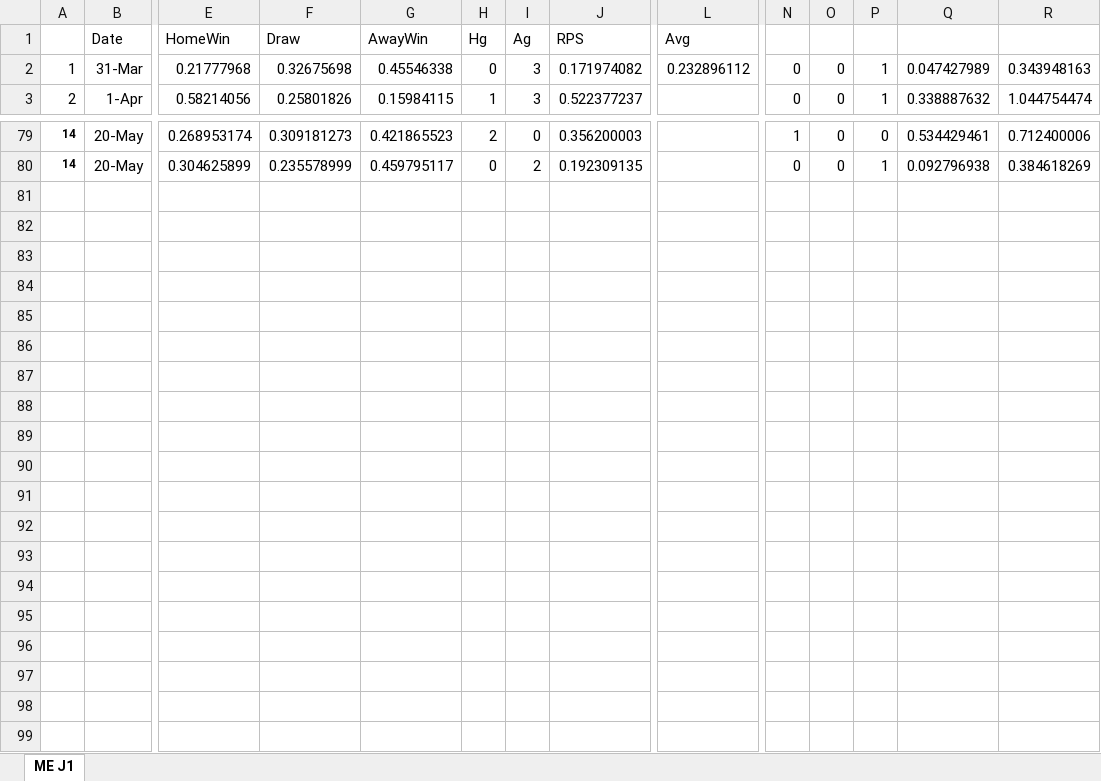
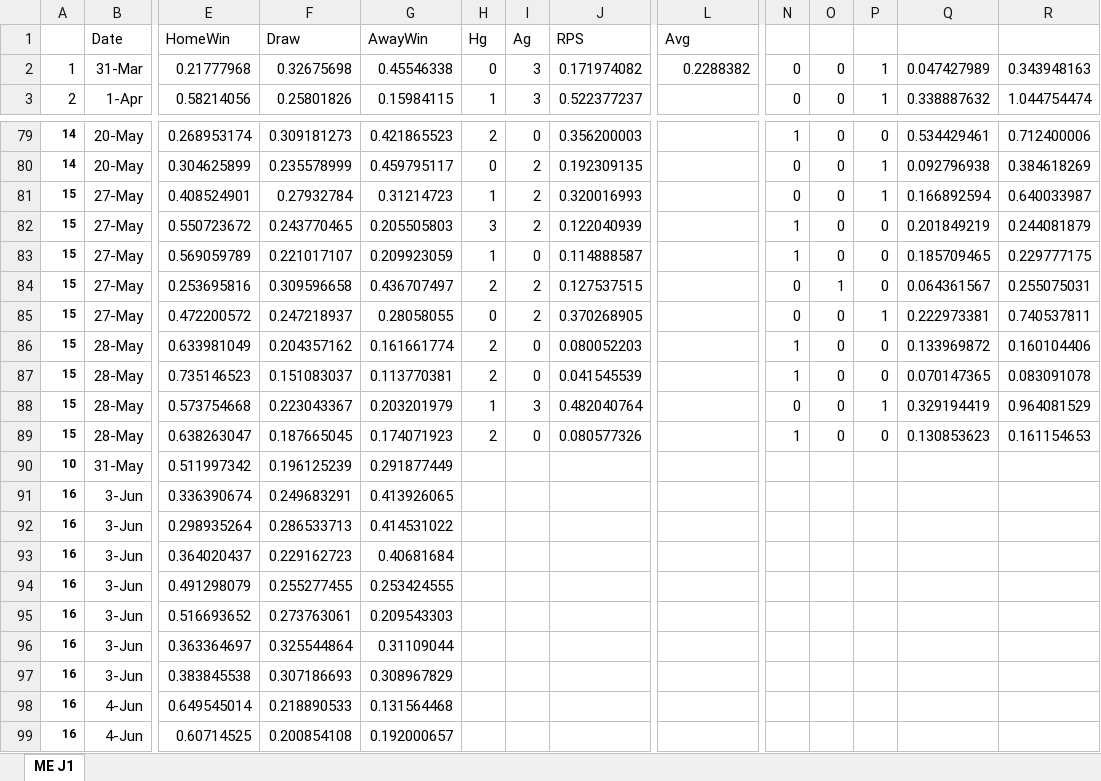
Before and after one commit to y00sh/Soccer-Prediction, an Excel workbook: RPS_J1_yoosh.xlsx, sheet ME J1, drawn as a sheet; only a part is shown, gaps mark what is left out; values as stored, in another font and other column widths than the file's, no borders; rows hold the shown columns only; the diff names each change by its address in the sheet, - before the commit and + after, or states it on an @@ line.

Commit message:
RPS 0.215

```diff
--- a/RPS_J1_yoosh.xlsx (sheet ME J1)
+++ b/RPS_J1_yoosh.xlsx (sheet ME J1)
-L2 (Avg): 0.232896112
+L2 (Avg): 0.2288382
+row 81: 15 | 27-May | 0.408524901 | 0.27932784 | 0.31214723 | 1 | 2 | 0.320016993 |  | 0 | 0 | 1 | 0.166892594 | 0.640033987
+row 82: 15 | 27-May | 0.550723672 | 0.243770465 | 0.205505803 | 3 | 2 | 0.122040939 |  | 1 | 0 | 0 | 0.201849219 | 0.244081879
+row 83: 15 | 27-May | 0.569059789 | 0.221017107 | 0.209923059 | 1 | 0 | 0.114888587 |  | 1 | 0 | 0 | 0.185709465 | 0.229777175
+row 84: 15 | 27-May | 0.253695816 | 0.309596658 | 0.436707497 | 2 | 2 | 0.127537515 |  | 0 | 1 | 0 | 0.064361567 | 0.255075031
+row 85: 15 | 27-May | 0.472200572 | 0.247218937 | 0.28058055 | 0 | 2 | 0.370268905 |  | 0 | 0 | 1 | 0.222973381 | 0.740537811
+row 86: 15 | 28-May | 0.633981049 | 0.204357162 | 0.161661774 | 2 | 0 | 0.080052203 |  | 1 | 0 | 0 | 0.133969872 | 0.160104406
+row 87: 15 | 28-May | 0.735146523 | 0.151083037 | 0.113770381 | 2 | 0 | 0.041545539 |  | 1 | 0 | 0 | 0.070147365 | 0.083091078
+row 88: 15 | 28-May | 0.573754668 | 0.223043367 | 0.203201979 | 1 | 3 | 0.482040764 |  | 0 | 0 | 1 | 0.329194419 | 0.964081529
+row 89: 15 | 28-May | 0.638263047 | 0.187665045 | 0.174071923 | 2 | 0 | 0.080577326 |  | 1 | 0 | 0 | 0.130853623 | 0.161154653
+row 90: 10 | 31-May | 0.511997342 | 0.196125239 | 0.291877449
+row 91: 16 | 3-Jun | 0.336390674 | 0.249683291 | 0.413926065
+row 92: 16 | 3-Jun | 0.298935264 | 0.286533713 | 0.414531022
+row 93: 16 | 3-Jun | 0.364020437 | 0.229162723 | 0.40681684
+row 94: 16 | 3-Jun | 0.491298079 | 0.255277455 | 0.253424555
+row 95: 16 | 3-Jun | 0.516693652 | 0.273763061 | 0.209543303
+row 96: 16 | 3-Jun | 0.363364697 | 0.325544864 | 0.31109044
+row 97: 16 | 3-Jun | 0.383845538 | 0.307186693 | 0.308967829
+row 98: 16 | 4-Jun | 0.649545014 | 0.218890533 | 0.131564468
+row 99: 16 | 4-Jun | 0.60714525 | 0.200854108 | 0.192000657
```
